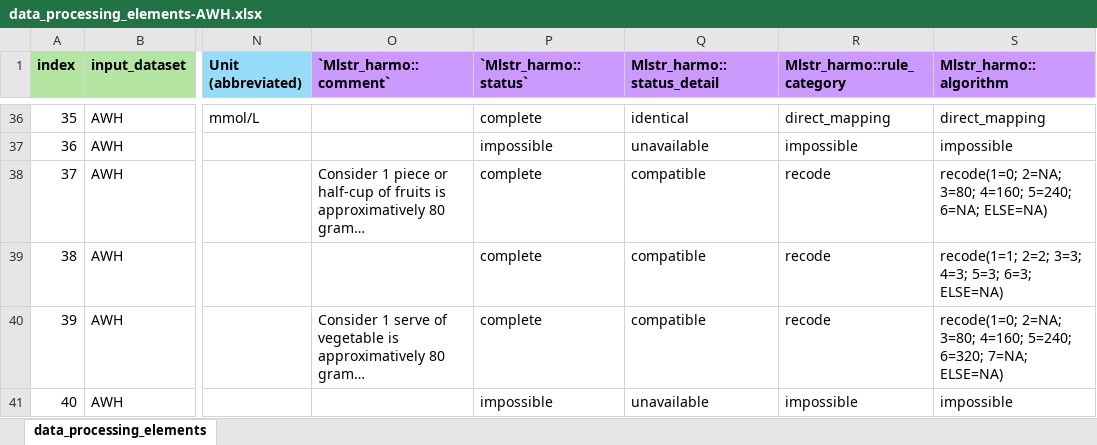
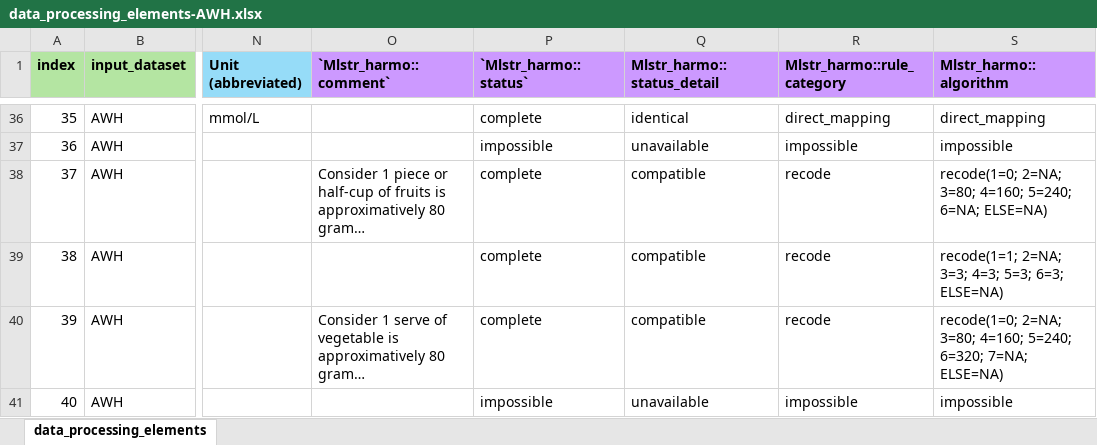
Before and after one commit to maelstrom-research/harmonization_ProPASS, an Excel workbook: data_processing_elements-AWH.xlsx, sheet data_processing_elements, drawn as a sheet; only a part is shown, gaps mark what is left out; long unchanged cells end in …; values as stored, in another font and other column widths than the file's, no borders; the diff names each change by its address in the sheet, - before the commit and + after, or states it on an @@ line.

Commit message:
correct fruit frequency AWH

```diff
--- a/data_processing_elements-AWH.xlsx (sheet data_processing_elements)
+++ b/data_processing_elements-AWH.xlsx (sheet data_processing_elements)
-S39 (Mlstr_harmo::algorithm): recode(1=1; 2=2; 3=3; 4=3;…
+S39 (Mlstr_harmo::algorithm): recode(1=1; 2=NA; 3=3; 4=3;…
```
